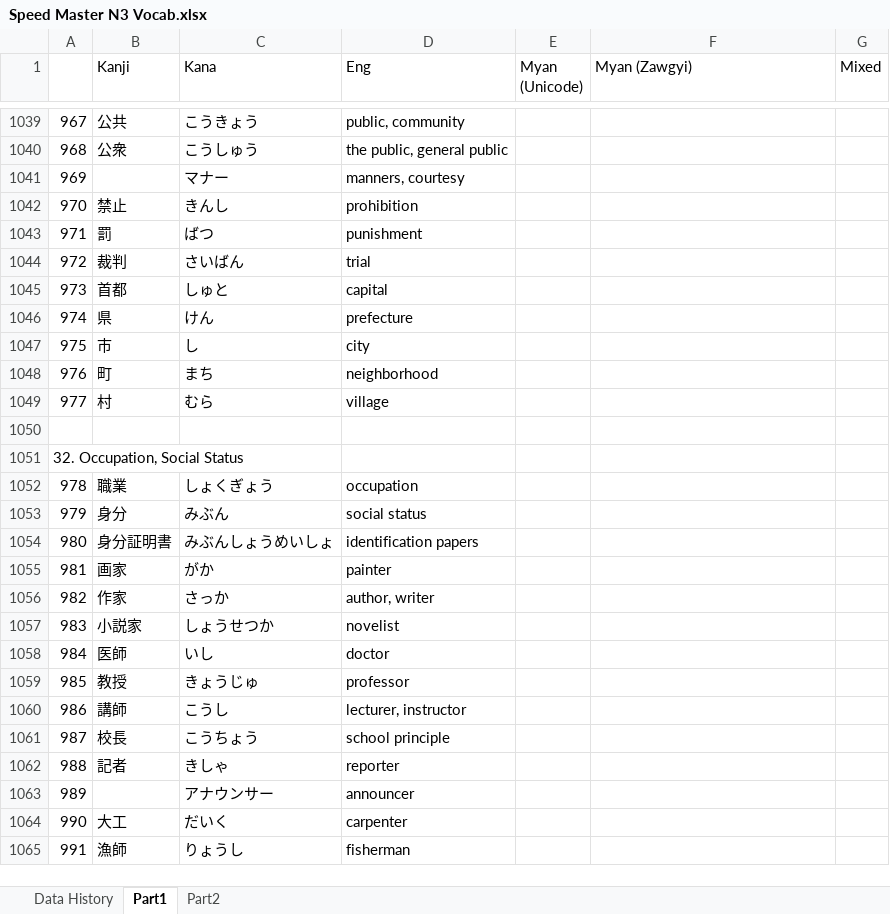
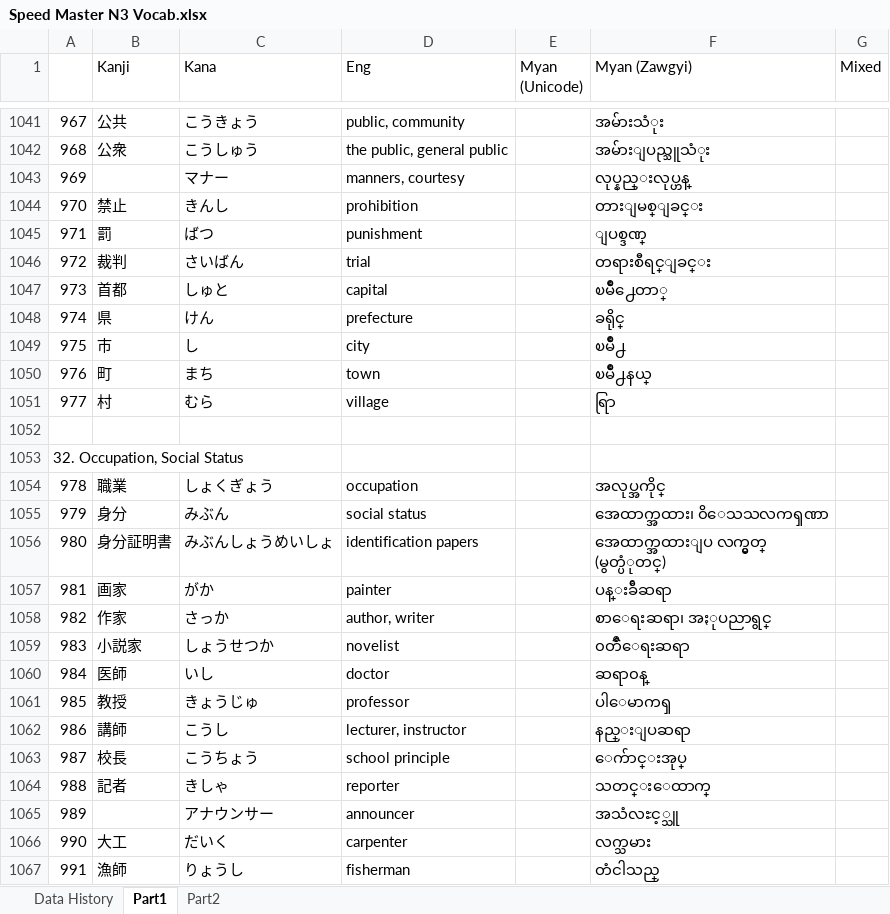
Before and after one commit to zawtunlatt/memrise-japanese-courses, an Excel workbook: preparing/Speed Master N3 Vocab.xlsx, sheet Part1, drawn as a sheet; only a part is shown, gaps mark what is left out; values as stored, in another font and other column widths than the file's, no borders; addresses are those after the commit; the diff covers the shown part only; the diff names each change by its address in the sheet, - before the commit and + after, or states it on an @@ line.

Commit message:
Speed Master N3 Vocab.xlsx -> Myanmar Definition added -> Part1 : 31,32,33,34,35,36,37,38,39,40

```diff
--- a/preparing/Speed Master N3 Vocab.xlsx (sheet Part1)
+++ b/preparing/Speed Master N3 Vocab.xlsx (sheet Part1)
-F1041 (Myan (Zawgyi)): (empty)
+F1041 (Myan (Zawgyi)): အမ်ားသံုး
-F1042 (Myan (Zawgyi)): (empty)
+F1042 (Myan (Zawgyi)): အမ်ားျပည္သူသံုး
-F1043 (Myan (Zawgyi)): (empty)
+F1043 (Myan (Zawgyi)): လုပ္နည္းလုပ္ဟန္
-F1044 (Myan (Zawgyi)): (empty)
+F1044 (Myan (Zawgyi)): တားျမစ္ျခင္း
-F1045 (Myan (Zawgyi)): (empty)
+F1045 (Myan (Zawgyi)): ျပစ္ဒဏ္
-F1046 (Myan (Zawgyi)): (empty)
+F1046 (Myan (Zawgyi)): တရားစီရင္ျခင္း
-F1047 (Myan (Zawgyi)): (empty)
+F1047 (Myan (Zawgyi)): ၿမိဳ႕ေတာ္
-F1048 (Myan (Zawgyi)): (empty)
+F1048 (Myan (Zawgyi)): ခရိုင္
-F1049 (Myan (Zawgyi)): (empty)
+F1049 (Myan (Zawgyi)): ၿမိဳ႕
-D1050 (Eng): neighborhood
+D1050 (Eng): town
-F1050 (Myan (Zawgyi)): (empty)
+F1050 (Myan (Zawgyi)): ၿမိဳ႕နယ္
-F1051 (Myan (Zawgyi)): (empty)
+F1051 (Myan (Zawgyi)): ရြာ
-F1054 (Myan (Zawgyi)): (empty)
+F1054 (Myan (Zawgyi)): အလုပ္အကိုင္
-F1055 (Myan (Zawgyi)): (empty)
+F1055 (Myan (Zawgyi)): အေထာက္အထား၊ ၀ိေသသလကၡဏာ
-F1056 (Myan (Zawgyi)): (empty)
+F1056 (Myan (Zawgyi)): အေထာက္အထားျပ လက္မွတ္ (မွတ္ပံုတင္)
-F1057 (Myan (Zawgyi)): (empty)
+F1057 (Myan (Zawgyi)): ပန္းခ်ီဆရာ
-F1058 (Myan (Zawgyi)): (empty)
+F1058 (Myan (Zawgyi)): စာေရးဆရာ၊ အႏုပညာရွင္
-F1059 (Myan (Zawgyi)): (empty)
+F1059 (Myan (Zawgyi)): ၀တၳဳေရးဆရာ
-F1060 (Myan (Zawgyi)): (empty)
+F1060 (Myan (Zawgyi)): ဆရာ၀န္
-F1061 (Myan (Zawgyi)): (empty)
+F1061 (Myan (Zawgyi)): ပါေမာကၡ
-F1062 (Myan (Zawgyi)): (empty)
+F1062 (Myan (Zawgyi)): နည္းျပဆရာ
-F1063 (Myan (Zawgyi)): (empty)
+F1063 (Myan (Zawgyi)): ေက်ာင္းအုပ္
-F1064 (Myan (Zawgyi)): (empty)
+F1064 (Myan (Zawgyi)): သတင္းေထာက္
-F1065 (Myan (Zawgyi)): (empty)
+F1065 (Myan (Zawgyi)): အသံလႊင့္သူ
-F1066 (Myan (Zawgyi)): (empty)
+F1066 (Myan (Zawgyi)): လက္သမား
-F1067 (Myan (Zawgyi)): (empty)
+F1067 (Myan (Zawgyi)): တံငါသည္
```
Also changed, not shown: 25 added rows, 10 removed rows, 252 edited cells and cell formats elsewhere in this sheet, sheet Data History.
